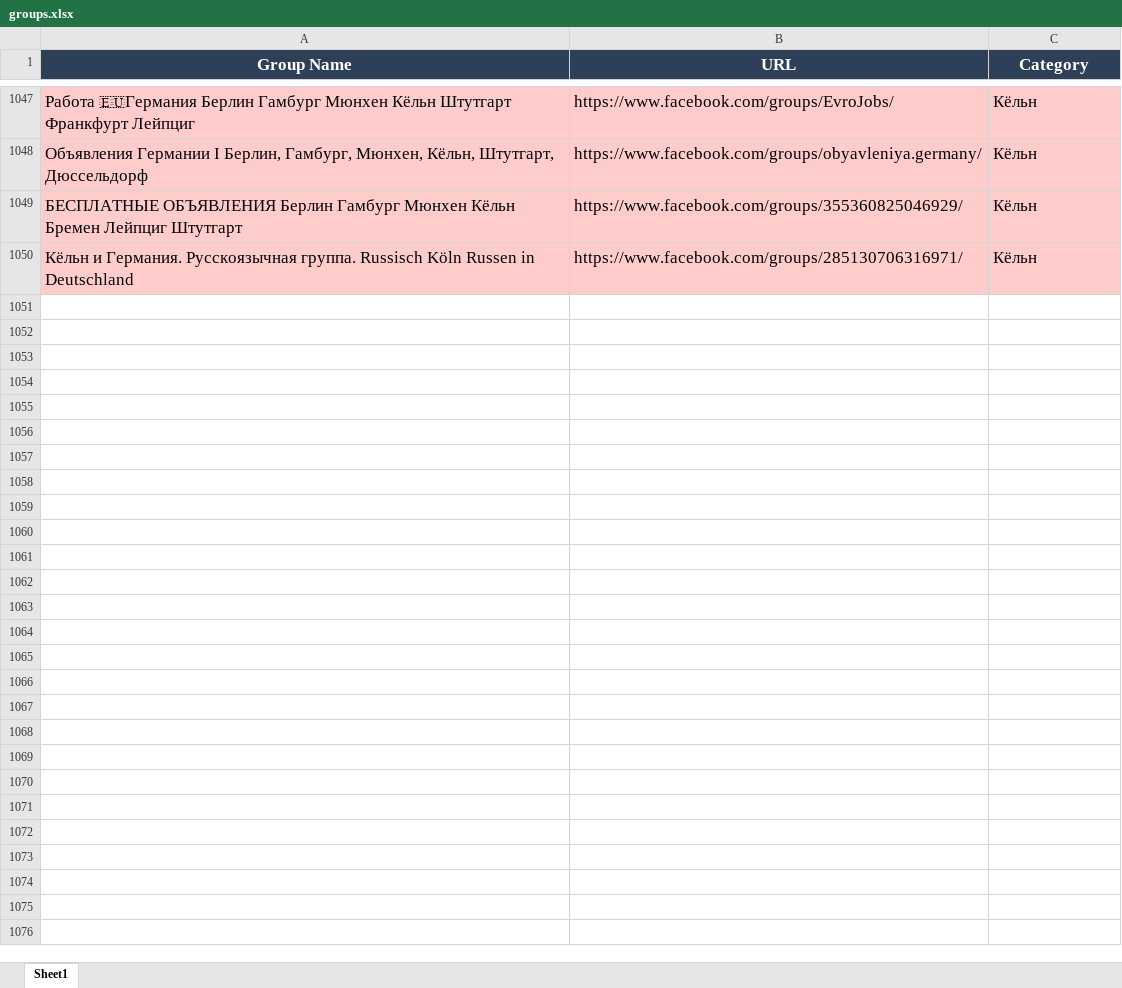
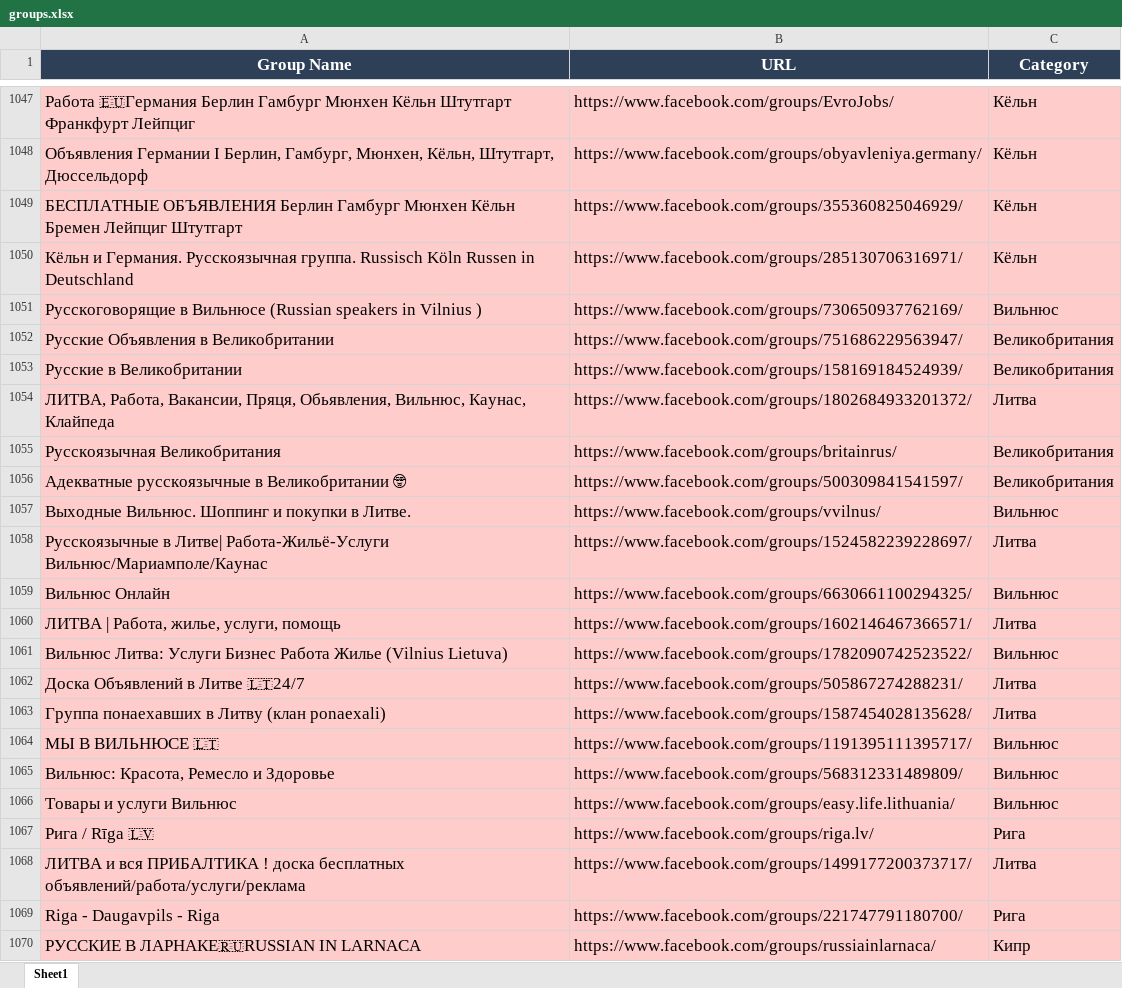
Before and after one commit to pashawein/Test_Facebook, an Excel workbook: Page_Bard/groups.xlsx, sheet Sheet1, drawn as a sheet; only a part is shown, gaps mark what is left out; values as stored, in another font and other column widths than the file's, no borders; the diff names each change by its address in the sheet, - before the commit and + after, or states it on an @@ line.

```diff
--- a/Page_Bard/groups.xlsx (sheet Sheet1)
+++ b/Page_Bard/groups.xlsx (sheet Sheet1)
+row 1051: Русскоговорящие в Вильнюсе (Russian speakers in Vilnius ) | https://www.facebook.com/groups/730650937762169/ | Вильнюс
+row 1052: Русские Объявления в Великобритании | https://www.facebook.com/groups/751686229563947/ | Великобритания
+row 1053: Русские в Великобритании | https://www.facebook.com/groups/158169184524939/ | Великобритания
+row 1054: ЛИТВА, Работа, Вакансии, Пряця, Обьявления, Вильнюс, Каунас, Клайпеда | https://www.facebook.com/groups/1802684933201372/ | Литва
+row 1055: Русскоязычная Великобритания | https://www.facebook.com/groups/britainrus/ | Великобритания
+row 1056: Адекватные русскоязычные в Великобритании 🤓 | https://www.facebook.com/groups/500309841541597/ | Великобритания
+row 1057: Выходные Вильнюс. Шоппинг и покупки в Литве. | https://www.facebook.com/groups/vvilnus/ | Вильнюс
+row 1058: Русскоязычные в Литве| Работа-Жильё-Услуги Вильнюс/Мариамполе/Каунас | https://www.facebook.com/groups/1524582239228697/ | Литва
+row 1059: Вильнюс Онлайн | https://www.facebook.com/groups/6630661100294325/ | Вильнюс
+row 1060: ЛИТВА | Работа, жилье, услуги, помощь | https://www.facebook.com/groups/1602146467366571/ | Литва
+row 1061: Вильнюс Литва: Услуги Бизнес Работа Жилье (Vilnius Lietuva) | https://www.facebook.com/groups/1782090742523522/ | Вильнюс
+row 1062: Доска Объявлений в Литве 🇱🇹24/7 | https://www.facebook.com/groups/505867274288231/ | Литва
+row 1063: Группа понаехавших в Литву (клан ponaexali) | https://www.facebook.com/groups/1587454028135628/ | Литва
+row 1064: МЫ В ВИЛЬНЮСЕ 🇱🇹 | https://www.facebook.com/groups/1191395111395717/ | Вильнюс
+row 1065: Вильнюс: Красота, Ремесло и Здоровье | https://www.facebook.com/groups/568312331489809/ | Вильнюс
+row 1066: Товары и услуги Вильнюс | https://www.facebook.com/groups/easy.life.lithuania/ | Вильнюс
+row 1067: Рига / Rīga 🇱🇻 | https://www.facebook.com/groups/riga.lv/ | Рига
+row 1068: ЛИТВА и вся ПРИБАЛТИКА ! доска бесплатных объявлений/работа/услуги/реклама | https://www.facebook.com/groups/1499177200373717/ | Литва
+row 1069: Riga - Daugavpils - Riga | https://www.facebook.com/groups/221747791180700/ | Рига
+row 1070: РУССКИЕ В ЛАРНАКЕ🇷🇺RUSSIAN IN LARNACA | https://www.facebook.com/groups/russiainlarnaca/ | Кипр
```
